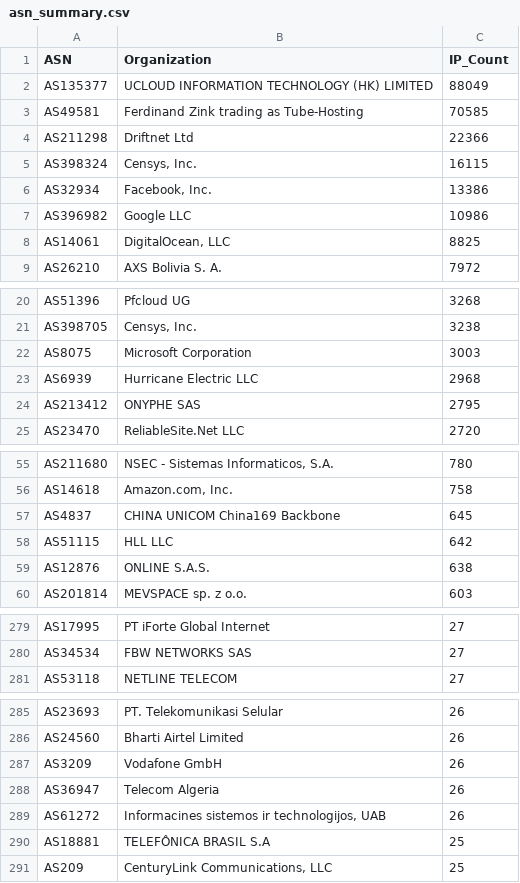
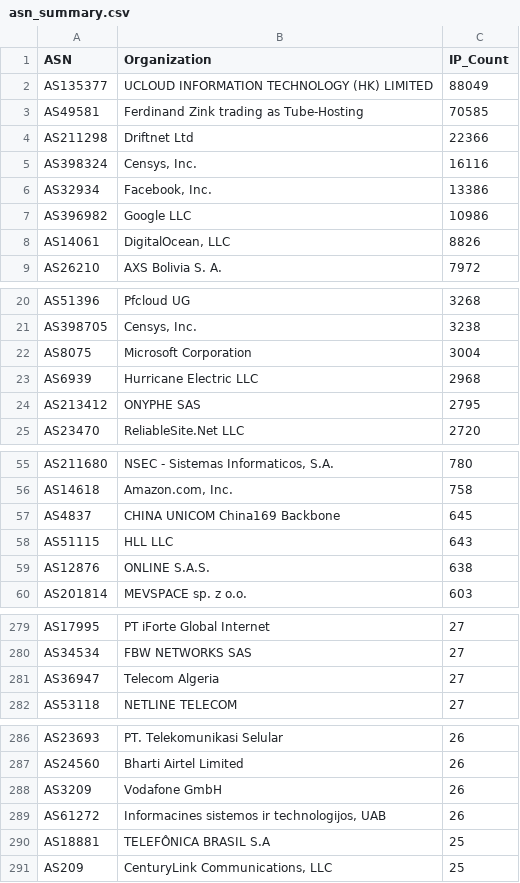
Before and after one commit to BlacKSnowDot0/packetsdatabase-db, a CSV file: asn_summary.csv, drawn as a sheet; only a part is shown, gaps mark what is left out.

```diff
--- a/asn_summary.csv
+++ b/asn_summary.csv
@@ -4,6 +4,6 @@ ASN,Organization,IP_Count
 "AS211298","Driftnet Ltd",22366
-"AS398324","Censys, Inc.",16115
+"AS398324","Censys, Inc.",16116
 "AS32934","Facebook, Inc.",13386
 "AS396982","Google LLC",10986
-"AS14061","DigitalOcean, LLC",8825
+"AS14061","DigitalOcean, LLC",8826
 "AS26210","AXS Bolivia S. A.",7972
@@ -21,3 +21,3 @@ ASN,Organization,IP_Count
 "AS398705","Censys, Inc.",3238
-"AS8075","Microsoft Corporation",3003
+"AS8075","Microsoft Corporation",3004
 "AS6939","Hurricane Electric LLC",2968
@@ -57,3 +57,3 @@ ASN,Organization,IP_Count
 "AS4837","CHINA UNICOM China169 Backbone",645
-"AS51115","HLL LLC",642
+"AS51115","HLL LLC",643
 "AS12876","ONLINE S.A.S.",638
@@ -280,2 +280,3 @@ ASN,Organization,IP_Count
 "AS34534","FBW NETWORKS SAS",27
+"AS36947","Telecom Algeria",27
 "AS53118","NETLINE TELECOM",27
@@ -287,3 +288,2 @@ ASN,Organization,IP_Count
 "AS3209","Vodafone GmbH",26
-"AS36947","Telecom Algeria",26
 "AS61272","Informacines sistemos ir technologijos, UAB",26
```
Also changed, not shown: 5 other files.
